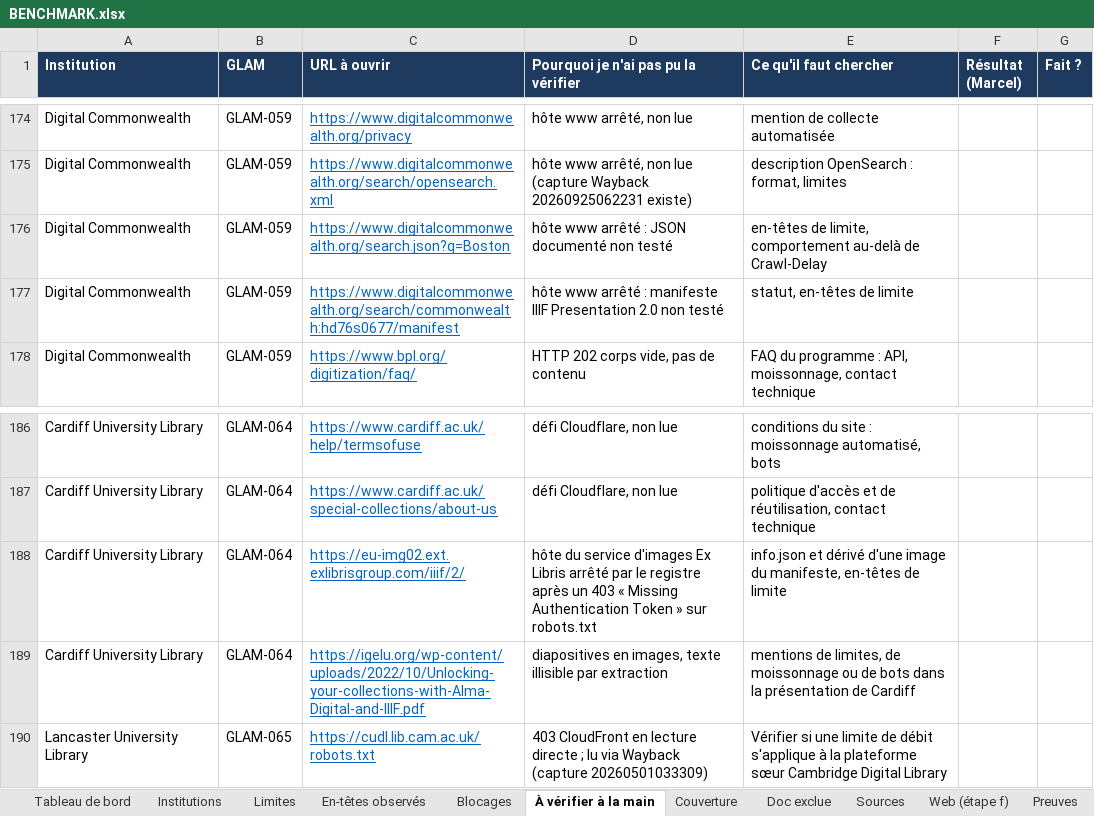
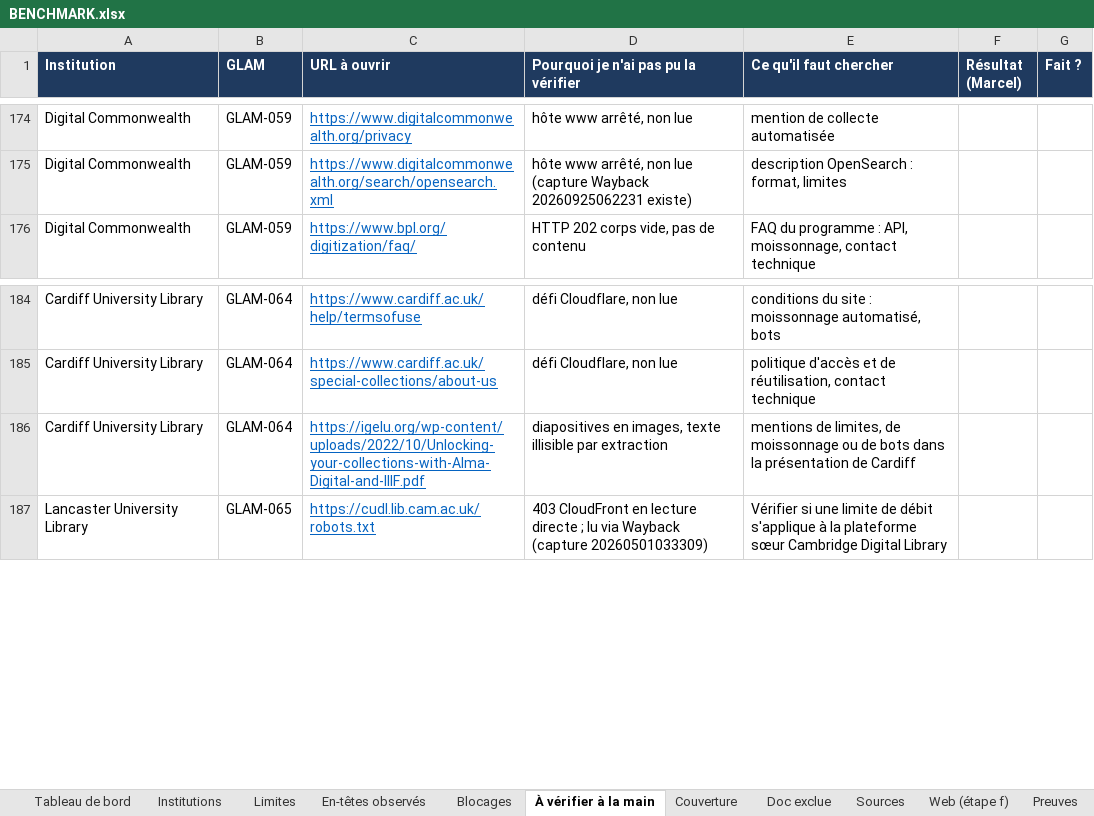
Before and after one commit to maribakulj/Veille-API-IIIF, an Excel workbook: BENCHMARK.xlsx, sheet À vérifier à la main, drawn as a sheet; only a part is shown, gaps mark what is left out; values as stored, in another font and other column widths than the file's, no borders; the diff names each change by its address in the sheet, - before the commit and + after, or states it on an @@ line.

```diff
--- a/BENCHMARK.xlsx (sheet À vérifier à la main)
+++ b/BENCHMARK.xlsx (sheet À vérifier à la main)
-row 176: Digital Commonwealth | GLAM-059 | https://www.digitalcommonwealth.org/search.json?q=Boston | hôte www arrêté : JSON documenté non testé | en-têtes de limite, comportement au-delà de Crawl-Delay
-row 177: Digital Commonwealth | GLAM-059 | https://www.digitalcommonwealth.org/search/commonwealth:hd76s0677/manifest | hôte www arrêté : manifeste IIIF Presentation 2.0 non testé | statut, en-têtes de limite
-row 188: Cardiff University Library | GLAM-064 | https://eu-img02.ext.exlibrisgroup.com/iiif/2/ | hôte du service d'images Ex Libris arrêté par le registre après un 403 « Missing Authentication Token » sur robots.txt | info.json et dérivé d'une image du manifeste, en-têtes de limite
```
Also changed, not shown: sheet Web (étape f), sheet Preuves, sheet Institutions, sheet Journal, sheet Tableau de bord.
